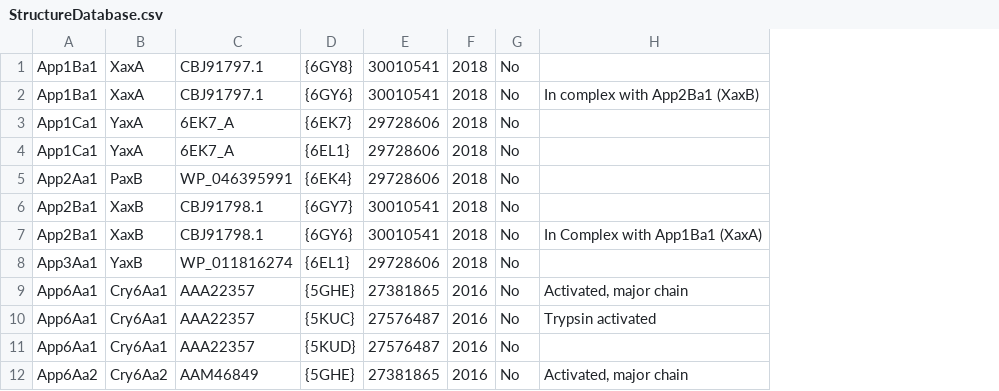
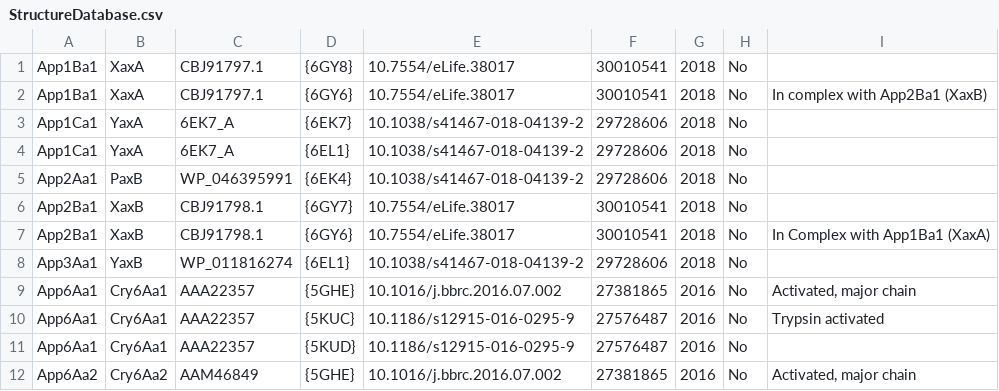
Before and after one commit to bpprc/database, a CSV file: media/csv_files/StructureDatabase.csv, drawn as a sheet; only a part is shown; the diff names each change by its address in the sheet, - before the commit and + after, or states it on an @@ line.

Commit message:
added doi to the structure database

```diff
--- a/media/csv_files/StructureDatabase.csv
+++ b/media/csv_files/StructureDatabase.csv
+column E, rows 1-12: 10.7554/eLife.38017 | 10.7554/eLife.38017 | 10.1038/s41467-018-04139-2 | 10.1038/s41467-018-04139-2 | 10.1038/s41467-018-04139-2 | 10.7554/eLife.38017 | 10.7554/eLife.38017 | 10.1038/s41467-018-04139-2 | 10.1016/j.bbrc.2016.07.002 | 10.1186/s12915-016-0295-9 | 10.1186/s12915-016-0295-9 | 10.1016/j.bbrc.2016.07.002
```
Also changed, not shown: 5 other files.
